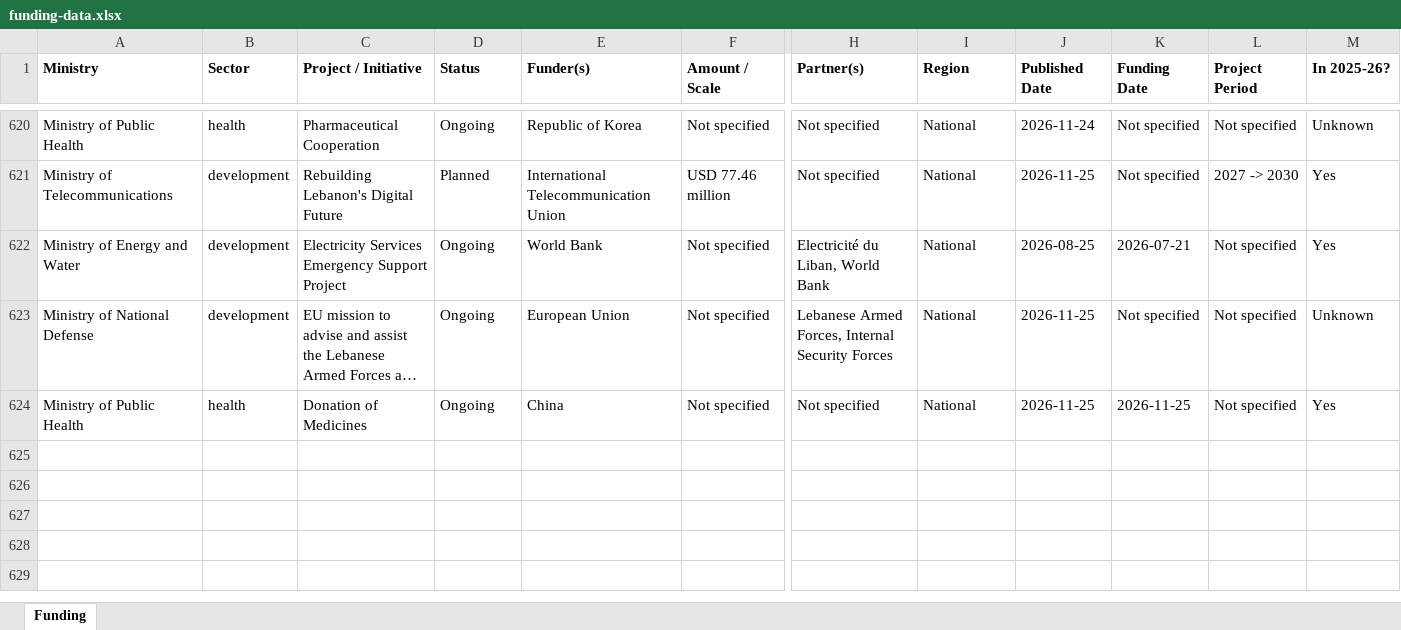
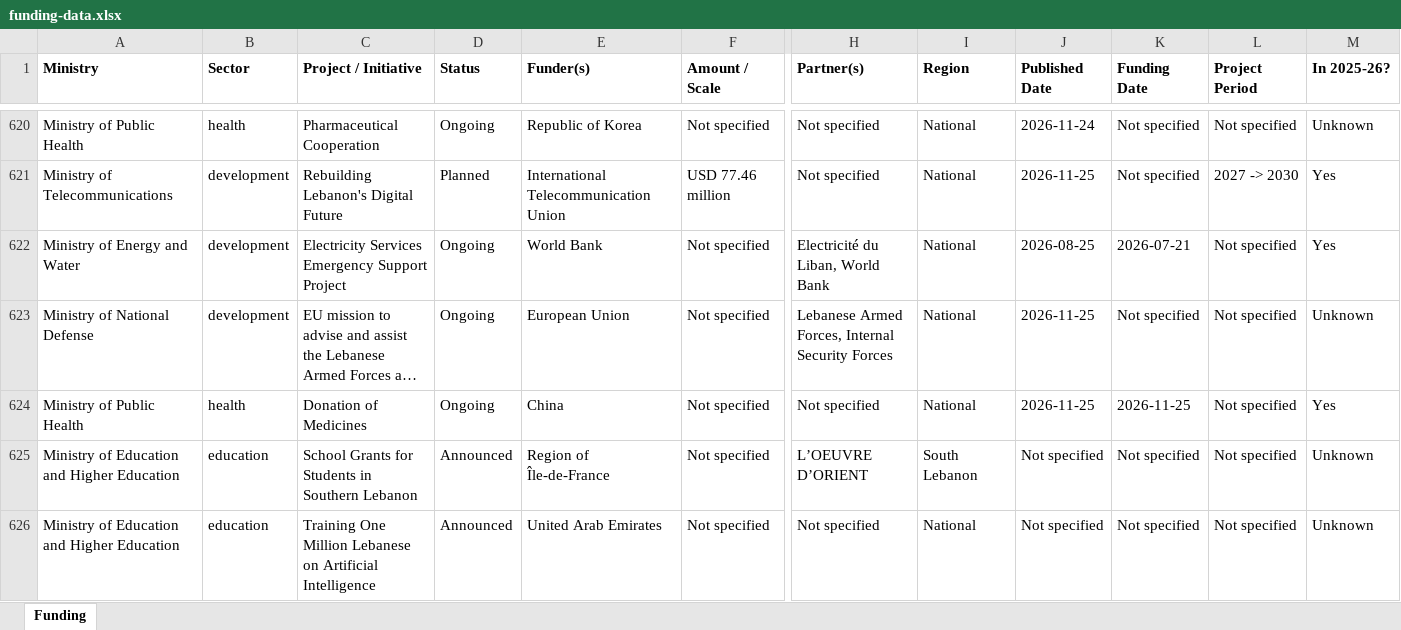
Before and after one commit to AyaAntar2004/enmaeyaFunds, an Excel workbook: downloads/funding-data.xlsx, sheet Funding, drawn as a sheet; only a part is shown, gaps mark what is left out; long unchanged cells end in …; values as stored, in another font and other column widths than the file's, no borders; rows hold the shown columns only; the diff names each change by its address in the sheet, - before the commit and + after, or states it on an @@ line.

```diff
--- a/downloads/funding-data.xlsx (sheet Funding)
+++ b/downloads/funding-data.xlsx (sheet Funding)
+row 625: Ministry of Education and Higher Education | education | School Grants for Students in Southern Lebanon | Announced | Region of Île-de-France | Not specified | L’OEUVRE D’ORIENT | South Lebanon | Not specified | Not specified | Not specified | Unknown
+row 626: Ministry of Education and Higher Education | education | Training One Million Lebanese on Artificial Intelligence | Announced | United Arab Emirates | Not specified | Not specified | National | Not specified | Not specified | Not specified | Unknown
```
Also changed, not shown: 2 other files.
